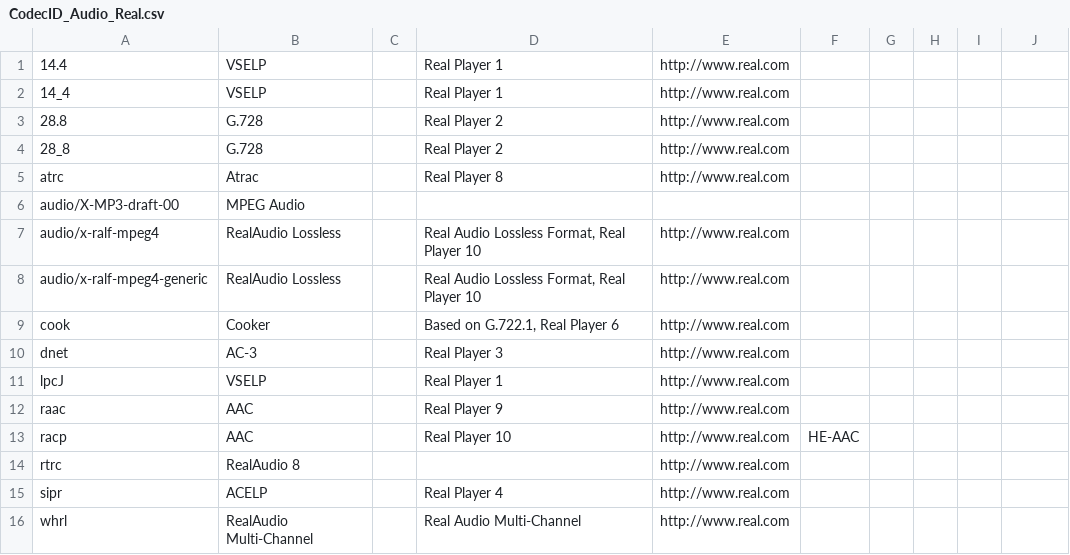
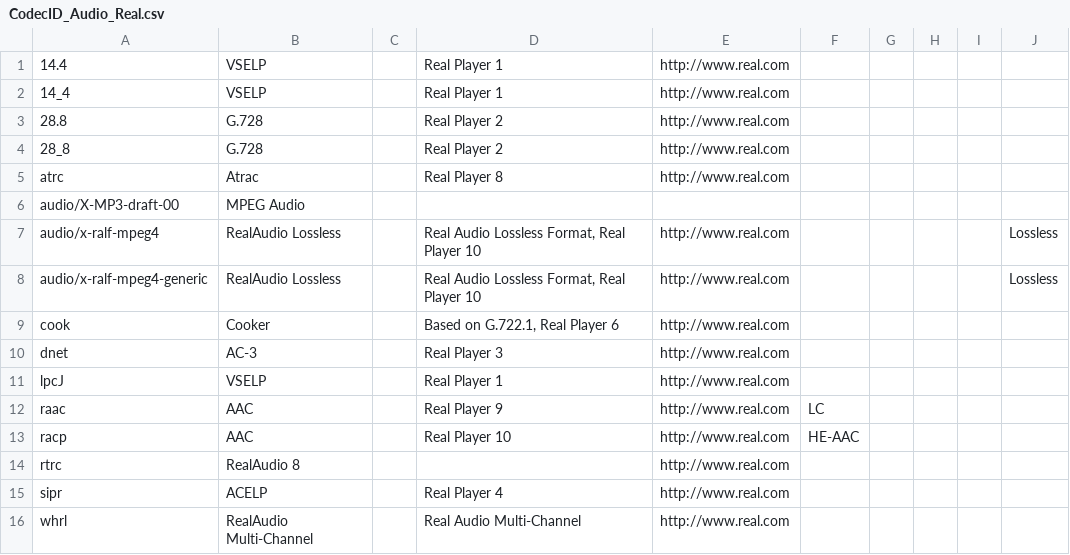
Before and after one commit to mediatest/mediatest, a CSV file: Source/Ressource/Text/DataBase/CodecID_Audio_Real.csv, drawn as a sheet.

Commit message:
+ RealMedia: more details about some audio streams
git-svn-id: svn://svn.code.sf.net/p/mediainfo/code/MediaInfoLib/trunk@3620 45c5ae6f-87cc-4fd0-92ee-e4f023fd80da

```diff
--- a/Source/Ressource/Text/DataBase/CodecID_Audio_Real.csv
+++ b/Source/Ressource/Text/DataBase/CodecID_Audio_Real.csv
@@ -6,4 +6,4 @@ atrc;Atrac;;Real Player 8;http://www.real.com
 audio/X-MP3-draft-00;MPEG Audio;;;
-audio/x-ralf-mpeg4;RealAudio Lossless;;Real Audio Lossless Format, Real Player 10;http://www.real.com
-audio/x-ralf-mpeg4-generic;RealAudio Lossless;;Real Audio Lossless Format, Real Player 10;http://www.real.com
+audio/x-ralf-mpeg4;RealAudio Lossless;;Real Audio Lossless Format, Real Player 10;http://www.real.com;;;;;Lossless
+audio/x-ralf-mpeg4-generic;RealAudio Lossless;;Real Audio Lossless Format, Real Player 10;http://www.real.com;;;;;Lossless
 cook;Cooker;;Based on G.722.1, Real Player 6;http://www.real.com
@@ -11,3 +11,3 @@ dnet;AC-3;;Real Player 3;http://www.real.com
 lpcJ;VSELP;;Real Player 1;http://www.real.com
-raac;AAC;;Real Player 9;http://www.real.com
+raac;AAC;;Real Player 9;http://www.real.com;LC
 racp;AAC;;Real Player 10;http://www.real.com;HE-AAC
```
Also changed, not shown: 1 other file.
